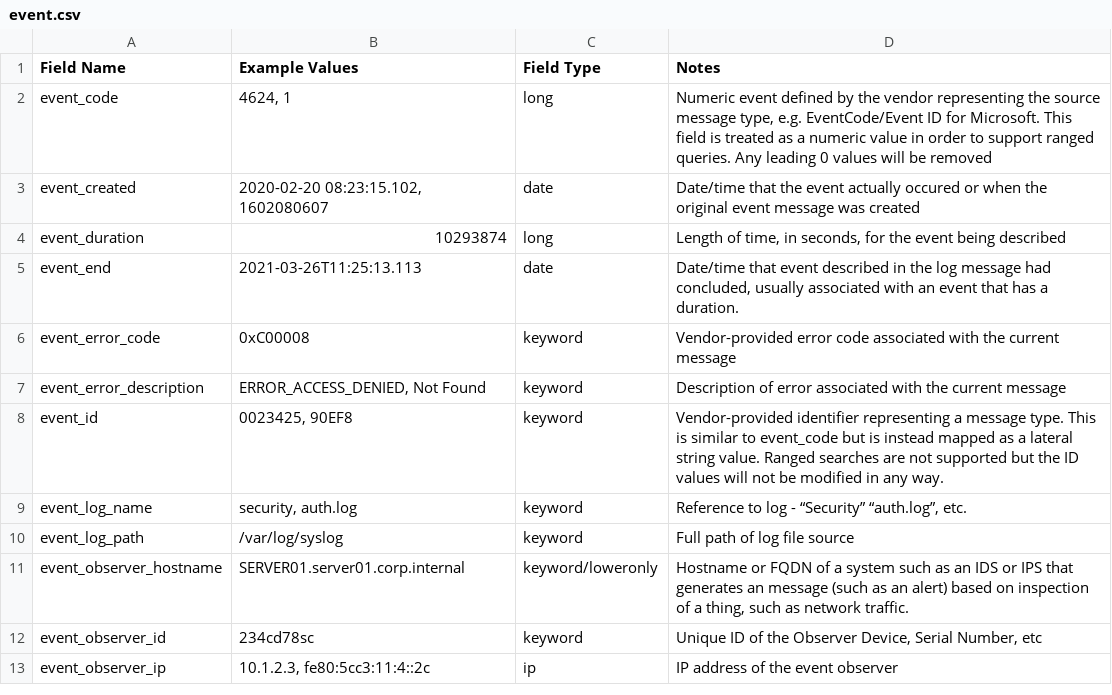
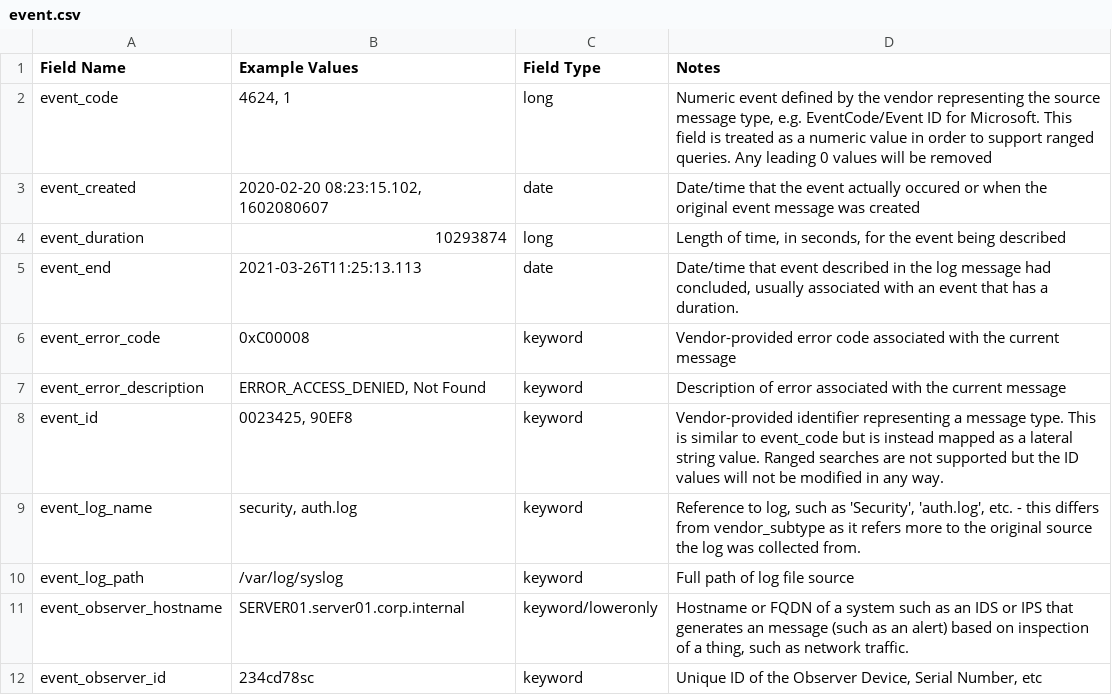
Before and after one commit to Graylog2/graylog-schema, a CSV file: source/schema/entities/event.csv, drawn as a sheet; only a part is shown; the shorter side is filled out with more unchanged rows.

Commit message:
Updated event_log_name and vendor_subtype docs

```diff
--- a/source/schema/entities/event.csv
+++ b/source/schema/entities/event.csv
@@ -8,3 +8,3 @@
 "event_id","0023425, 90EF8","keyword","Vendor-provided identifier representing a message type. This is similar to event_code but is instead mapped as a lateral string value. Ranged searches are not supported but the ID values will not be modified in any way."
-"event_log_name","security, auth.log","keyword","Reference to log - “Security” “auth.log”, etc."
+"event_log_name","security, auth.log","keyword","Reference to log, such as 'Security', 'auth.log', etc. - this differs from vendor_subtype as it refers more to the original source the log was collected from."
 "event_log_path","/var/log/syslog","keyword","Full path of log file source"
```
Also changed, not shown: source/schema/entities/vendor.csv.
